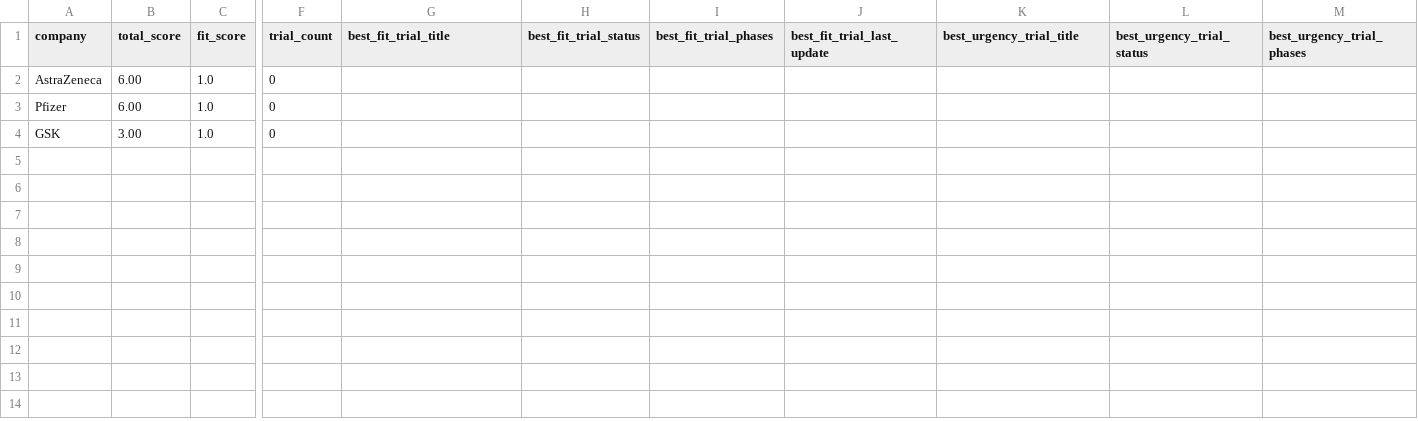
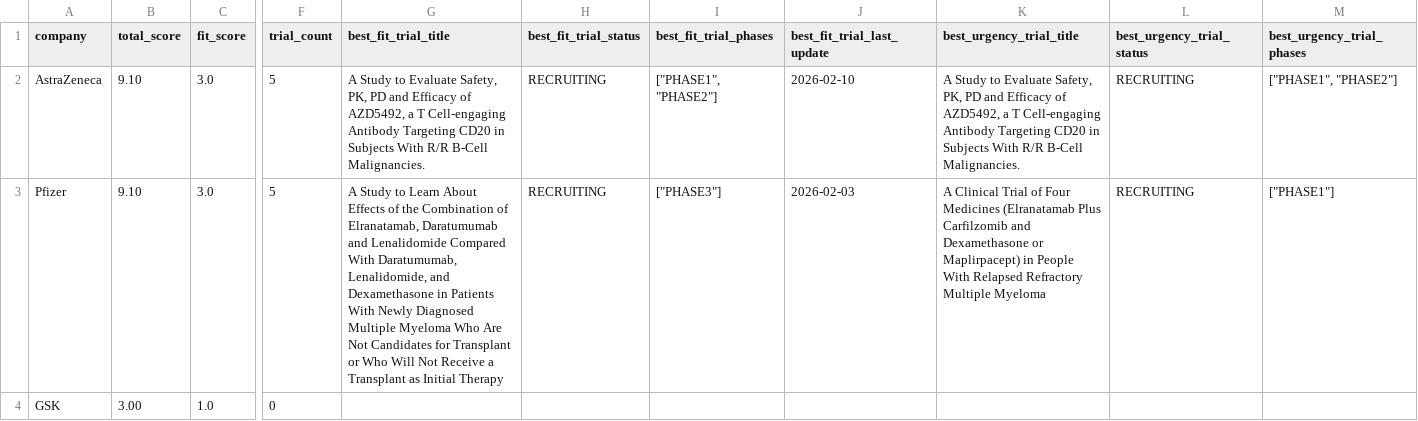
Before and after one commit to ThorfinnThor/radar, a CSV file: exports/latest_watchlist.csv, drawn as a sheet; only a part is shown, gaps mark what is left out; the diff covers the shown part only; the diff names each change by its address in the sheet, - before the commit and + after, or states it on an @@ line.

Commit message:
Update trigger radar exports

```diff
--- a/exports/latest_watchlist.csv
+++ b/exports/latest_watchlist.csv
-B2:B3 (total_score): 6.00
+B2:B3 (total_score): 9.10
-C2:C3 (fit_score): 1.0
+C2:C3 (fit_score): 3.0
-F2:F3 (trial_count): 0
+F2:F3 (trial_count): 5
-G2 (best_fit_trial_title): (empty)
+G2 (best_fit_trial_title): A Study to Evaluate Safety, PK, PD and Efficacy of AZD5492, a T Cell-engaging Antibody Targeting CD20 in Subjects With R/R B-Cell Malignancies.
-H2:H3 (best_fit_trial_status): (empty)
+H2:H3 (best_fit_trial_status): RECRUITING
-I2 (best_fit_trial_phases): (empty)
+I2 (best_fit_trial_phases): ["PHASE1", "PHASE2"]
-J2 (best_fit_trial_last_update): (empty)
+J2 (best_fit_trial_last_update): 2026-02-10
-K2 (best_urgency_trial_title): (empty)
+K2 (best_urgency_trial_title): A Study to Evaluate Safety, PK, PD and Efficacy of AZD5492, a T Cell-engaging Antibody Targeting CD20 in Subjects With R/R B-Cell Malignancies.
-L2:L3 (best_urgency_trial_status): (empty)
+L2:L3 (best_urgency_trial_status): RECRUITING
-M2 (best_urgency_trial_phases): (empty)
+M2 (best_urgency_trial_phases): ["PHASE1", "PHASE2"]
-G3 (best_fit_trial_title): (empty)
+G3 (best_fit_trial_title): A Study to Learn About Effects of the Combination of Elranatamab, Daratumumab and Lenalidomide Compared With Daratumumab, Lenalidomide, and Dexamethasone in Patients With Newly Diagnosed Multiple Myeloma Who Are Not Candidates for Transplant or Who Will Not Receive a Transplant as Initial Therapy
-I3 (best_fit_trial_phases): (empty)
+I3 (best_fit_trial_phases): ["PHASE3"]
-J3 (best_fit_trial_last_update): (empty)
+J3 (best_fit_trial_last_update): 2026-02-03
-K3 (best_urgency_trial_title): (empty)
+K3 (best_urgency_trial_title): A Clinical Trial of Four Medicines (Elranatamab Plus Carfilzomib and Dexamethasone or Maplirpacept) in People With Relapsed Refractory Multiple Myeloma
-M3 (best_urgency_trial_phases): (empty)
+M3 (best_urgency_trial_phases): ["PHASE1"]
```
Also changed, not shown: 20 edited cells elsewhere in this file, 3 other files.
